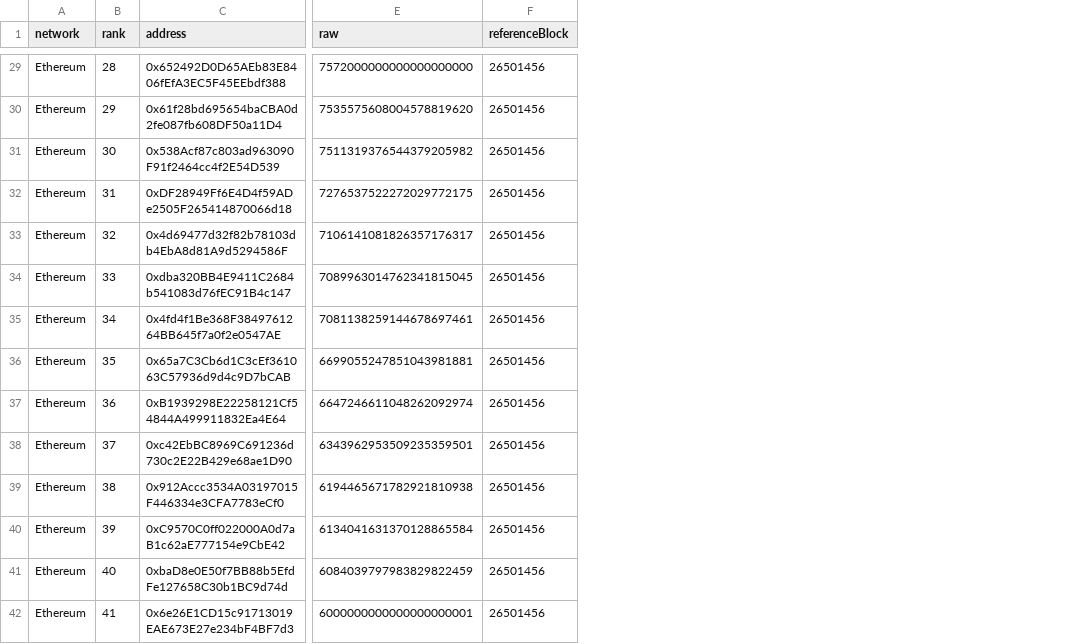
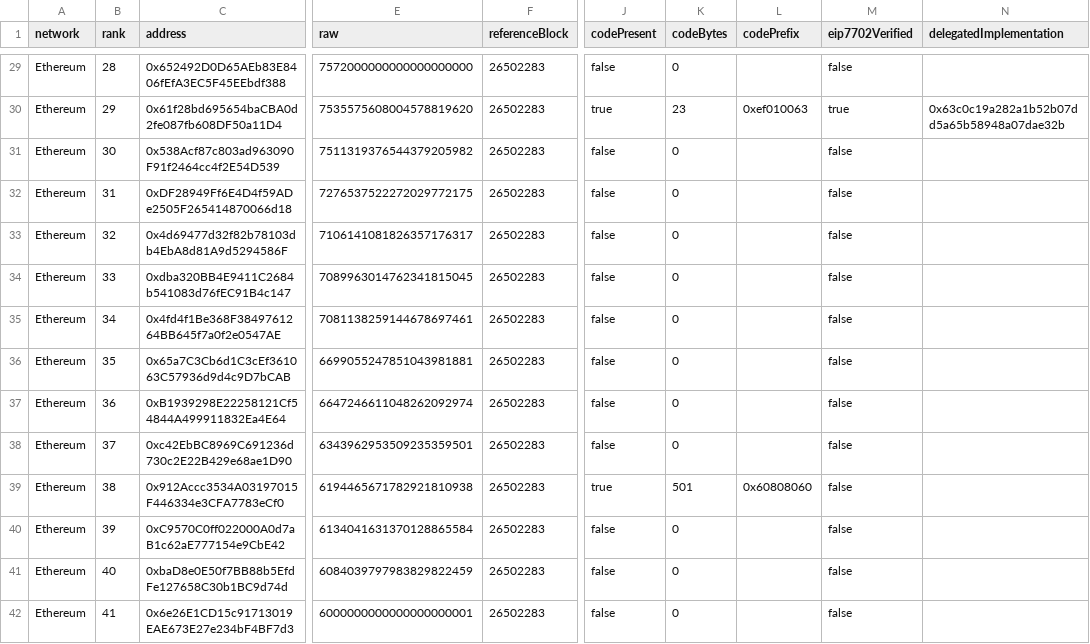
Before and after one commit to Memoi/gnus-digest, a CSV file: public/gnus-top50-classified.csv, drawn as a sheet; only a part is shown, gaps mark what is left out; the diff covers the shown part only; the diff names each change by its address in the sheet, - before the commit and + after, or states it on an @@ line.

Commit message:
feat: publish verified GNUS holder inventories

```diff
--- a/public/gnus-top50-classified.csv
+++ b/public/gnus-top50-classified.csv
+column J (codePresent), rows 29-42: false | true | false | false | false | false | false | false | false | false | true | false | false | false
+column K (codeBytes), rows 29-42: 0 | 23 | 0 | 0 | 0 | 0 | 0 | 0 | 0 | 0 | 501 | 0 | 0 | 0
+column L (codePrefix), rows 30-39: 0xef010063 |  |  |  |  |  |  |  |  | 0x60808060
+column M (eip7702Verified), rows 29-42: false | true | false | false | false | false | false | false | false | false | false | false | false | false
+column N (delegatedImplementation), row 30: 0x63c0c19a282a1b52b07dd5a65b58948a07dae32b
-F29:F42 (referenceBlock): 26501456
+F29:F42 (referenceBlock): 26502283
```
Also changed, not shown: 86 edited cells elsewhere in this file, public/gnus-top50.csv, 4 other files.
